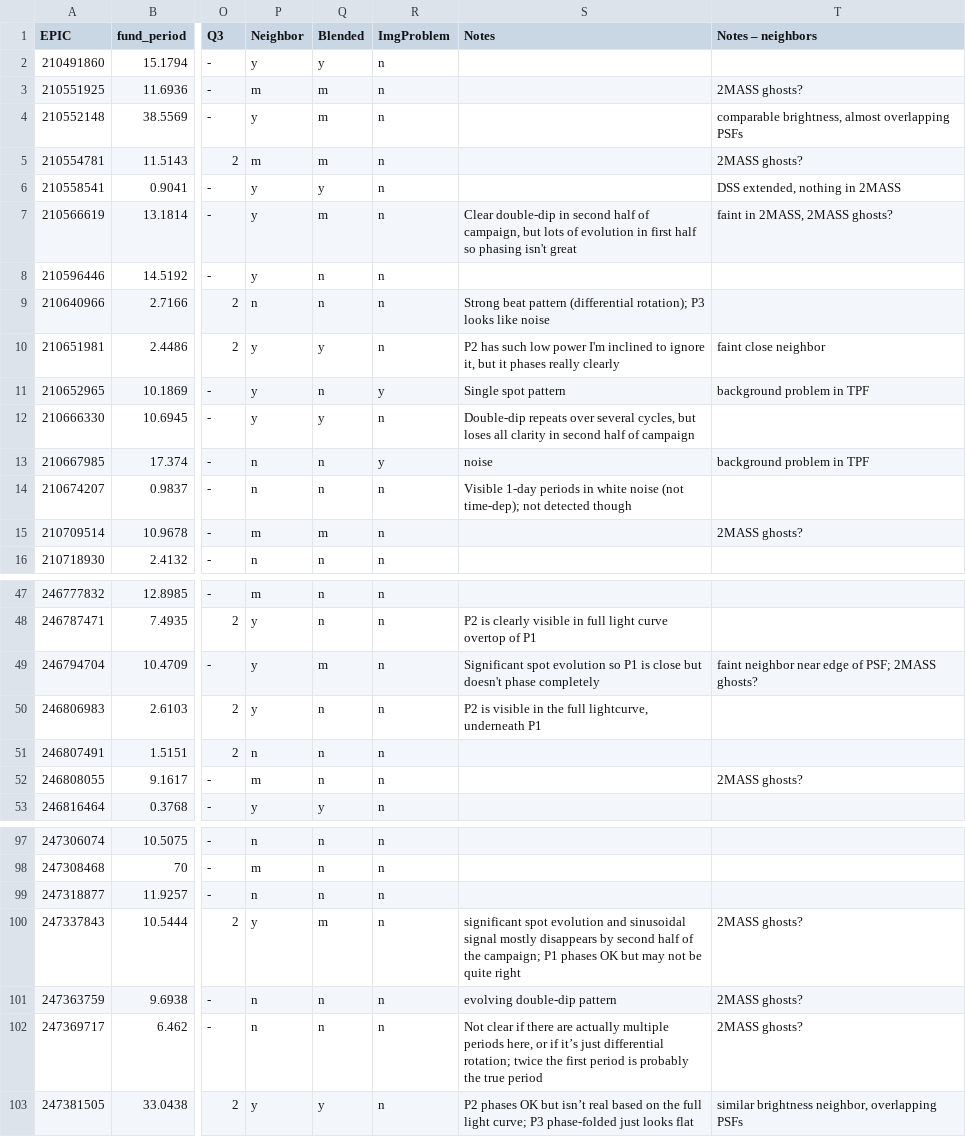
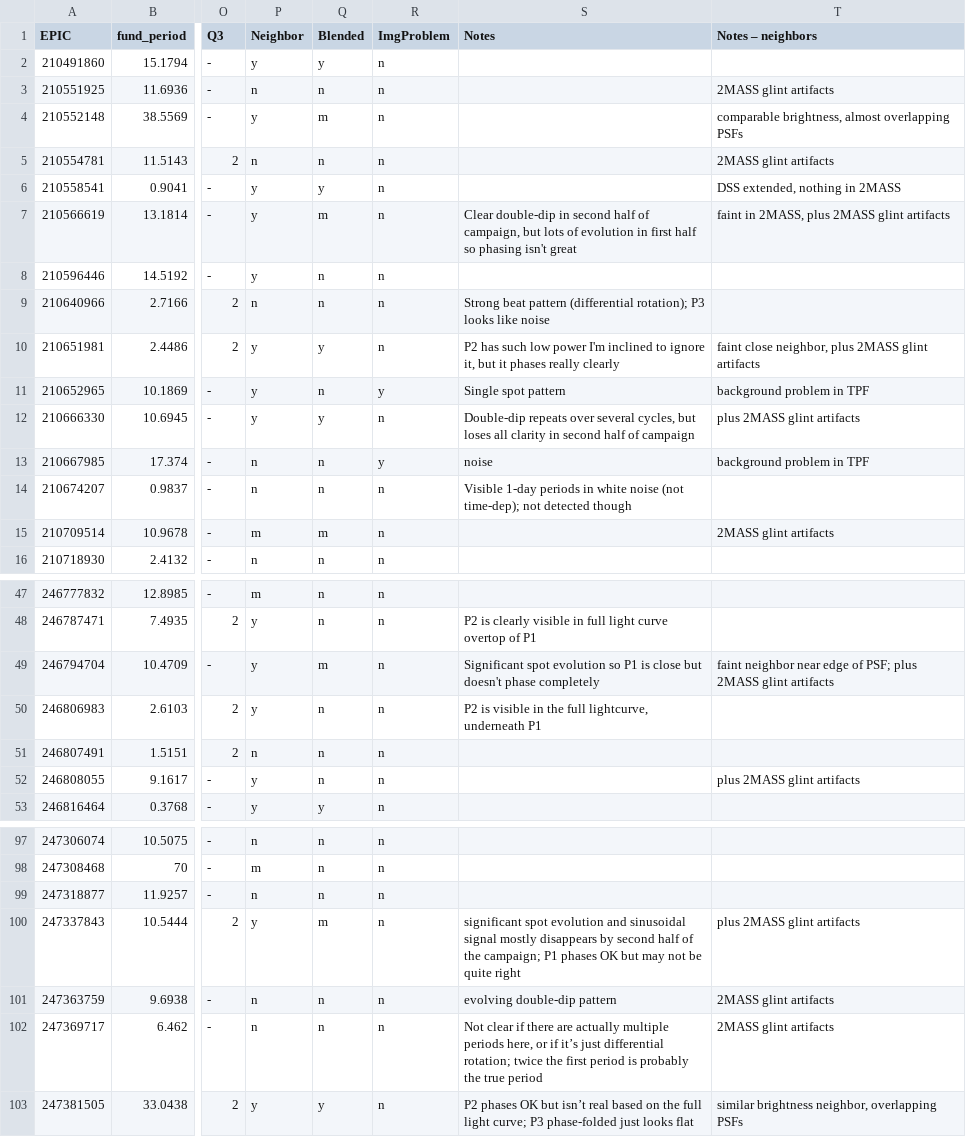
Before and after one commit to stephtdouglas/Hyades_C13, a CSV file: c13_tables/c13_k2sc_output_2018-05-29_comments2.csv, drawn as a sheet; only a part is shown, gaps mark what is left out; the diff covers the shown part only; the diff names each change by its address in the sheet, - before the commit and + after, or states it on an @@ line.

Commit message:
fixing labels when there's a 2MASS flint artifact

```diff
--- a/c13_tables/c13_k2sc_output_2018-05-29_comments2.csv
+++ b/c13_tables/c13_k2sc_output_2018-05-29_comments2.csv
-P3 (Neighbor): m
+P3 (Neighbor): n
-Q3 (Blended): m
+Q3 (Blended): n
-T3 (Notes – neighbors): 2MASS ghosts?
+T3 (Notes – neighbors): 2MASS glint artifacts
-P5 (Neighbor): m
+P5 (Neighbor): n
-Q5 (Blended): m
+Q5 (Blended): n
-T5 (Notes – neighbors): 2MASS ghosts?
+T5 (Notes – neighbors): 2MASS glint artifacts
-T7 (Notes – neighbors): faint in 2MASS, 2MASS ghosts?
+T7 (Notes – neighbors): faint in 2MASS, plus 2MASS glint artifacts
-T10 (Notes – neighbors): faint close neighbor
+T10 (Notes – neighbors): faint close neighbor, plus 2MASS glint artifacts
-T12 (Notes – neighbors): (empty)
+T12 (Notes – neighbors): plus 2MASS glint artifacts
-T15 (Notes – neighbors): 2MASS ghosts?
+T15 (Notes – neighbors): 2MASS glint artifacts
-T49 (Notes – neighbors): …of PSF; 2MASS ghosts?
+T49 (Notes – neighbors): …of PSF; plus 2MASS glint artifacts
-P52 (Neighbor): m
+P52 (Neighbor): y
-T52 (Notes – neighbors): 2MASS ghosts?
+T52 (Notes – neighbors): plus 2MASS glint artifacts
-T100 (Notes – neighbors): 2MASS ghosts?
+T100 (Notes – neighbors): plus 2MASS glint artifacts
-T101:T102 (Notes – neighbors): 2MASS ghosts?
+T101:T102 (Notes – neighbors): 2MASS glint artifacts
```
Also changed, not shown: 14 edited cells elsewhere in this file.
